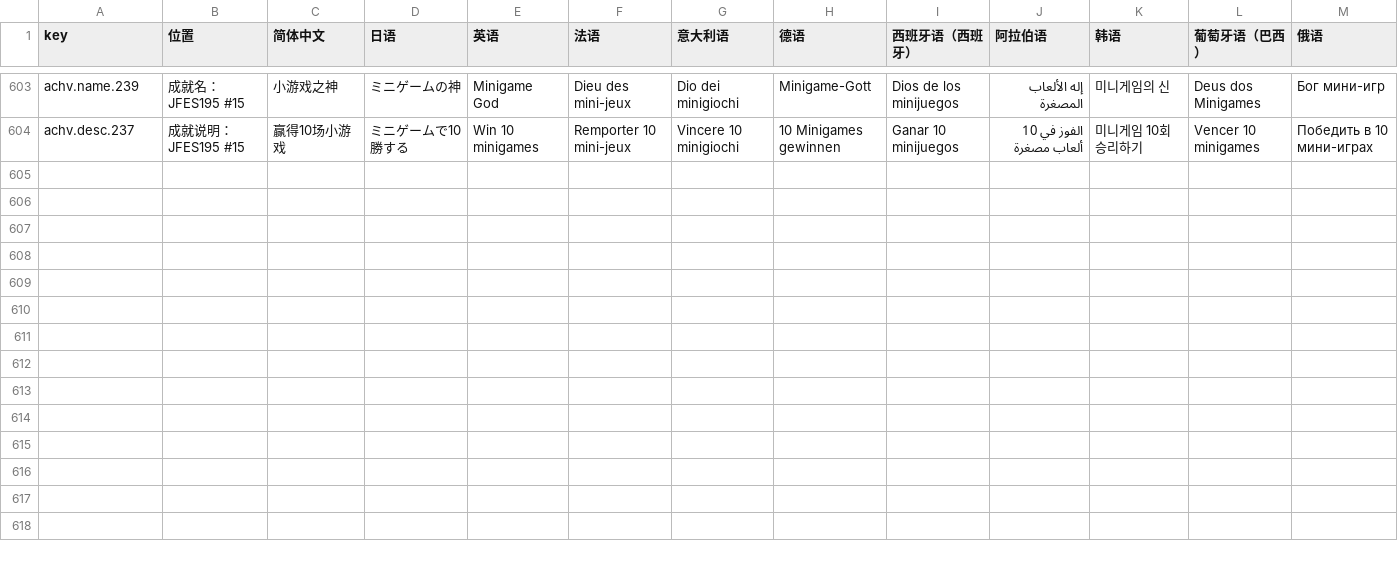
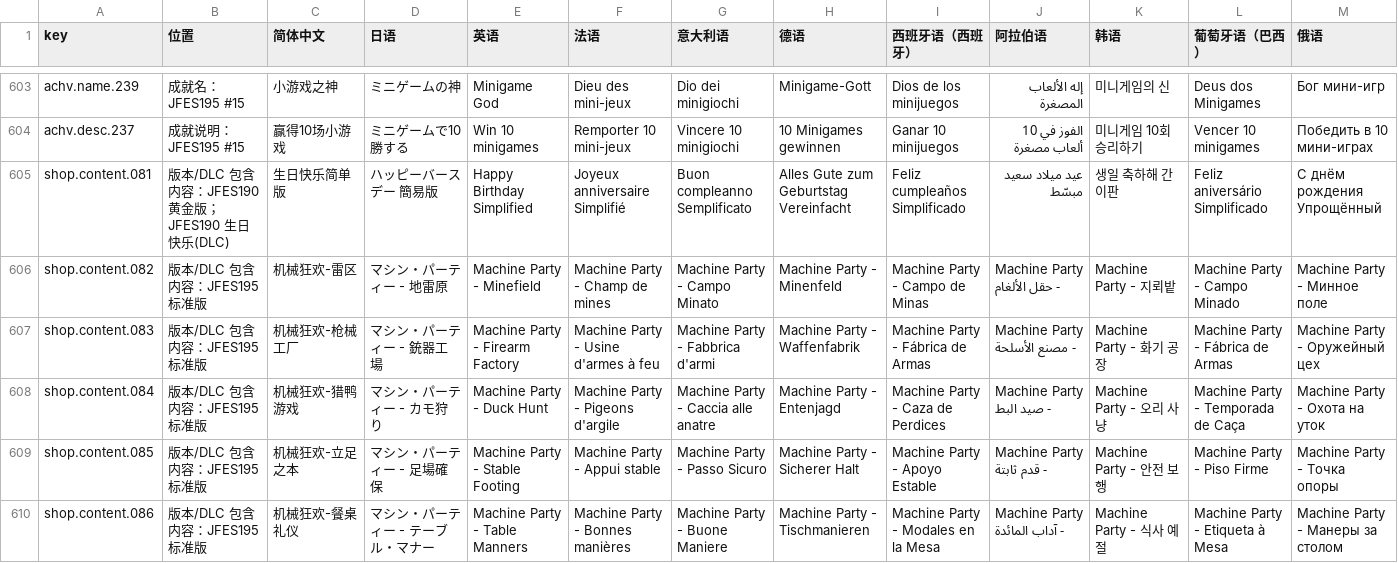
Before and after one commit to JianZhaNoSwine/FGEXPIG-Official-Website, a CSV file: i18n/shop-strings.csv, drawn as a sheet; only a part is shown, gaps mark what is left out; rows hold the shown columns only; the diff covers the shown part only; the diff names each change by its address in the sheet, - before the commit and + after, or states it on an @@ line.

```diff
--- a/i18n/shop-strings.csv
+++ b/i18n/shop-strings.csv
+row 605: shop.content.081 | 版本/DLC 包含内容：JFES190 黄金版；JFES190 生日快乐(DLC) | 生日快乐简单版 | ハッピーバースデー 簡易版 | Happy Birthday Simplified | Joyeux anniversaire Simplifié | Buon compleanno Semplificato | Alles Gute zum Geburtstag Vereinfacht | Feliz cumpleaños Simplificado | عيد ميلاد سعيد مبسّط | 생일 축하해 간이판 | Feliz aniversário Simplificado | С днём рождения Упрощённый
+row 606: shop.content.082 | 版本/DLC 包含内容：JFES195 标准版 | 机械狂欢-雷区 | マシン・パーティー - 地雷原 | Machine Party - Minefield | Machine Party - Champ de mines | Machine Party - Campo Minato | Machine Party - Minenfeld | Machine Party - Campo de Minas | Machine Party - حقل الألغام | Machine Party - 지뢰밭 | Machine Party - Campo Minado | Machine Party - Минное поле
+row 607: shop.content.083 | 版本/DLC 包含内容：JFES195 标准版 | 机械狂欢-枪械工厂 | マシン・パーティー - 銃器工場 | Machine Party - Firearm Factory | Machine Party - Usine d'armes à feu | Machine Party - Fabbrica d'armi | Machine Party - Waffenfabrik | Machine Party - Fábrica de Armas | Machine Party - مصنع الأسلحة | Machine Party - 화기 공장 | Machine Party - Fábrica de Armas | Machine Party - Оружейный цех
+row 608: shop.content.084 | 版本/DLC 包含内容：JFES195 标准版 | 机械狂欢-猎鸭游戏 | マシン・パーティー - カモ狩り | Machine Party - Duck Hunt | Machine Party - Pigeons d'argile | Machine Party - Caccia alle anatre | Machine Party - Entenjagd | Machine Party - Caza de Perdices | Machine Party - صيد البط | Machine Party - 오리 사냥 | Machine Party - Temporada de Caça | Machine Party - Охота на уток
+row 609: shop.content.085 | 版本/DLC 包含内容：JFES195 标准版 | 机械狂欢-立足之本 | マシン・パーティー - 足場確保 | Machine Party - Stable Footing | Machine Party - Appui stable | Machine Party - Passo Sicuro | Machine Party - Sicherer Halt | Machine Party - Apoyo Estable | Machine Party - قدم ثابتة | Machine Party - 안전 보행 | Machine Party - Piso Firme | Machine Party - Точка опоры
+row 610: shop.content.086 | 版本/DLC 包含内容：JFES195 标准版 | 机械狂欢-餐桌礼仪 | マシン・パーティー - テーブル・マナー | Machine Party - Table Manners | Machine Party - Bonnes manières | Machine Party - Buone Maniere | Machine Party - Tischmanieren | Machine Party - Modales en la Mesa | Machine Party - آداب المائدة | Machine Party - 식사 예절 | Machine Party - Etiqueta à Mesa | Machine Party - Манеры за столом
```
Also changed, not shown: 5 added rows elsewhere in this file, i18n/hotspot-strings.csv, i18n/resources-strings.csv, 17 other files.
